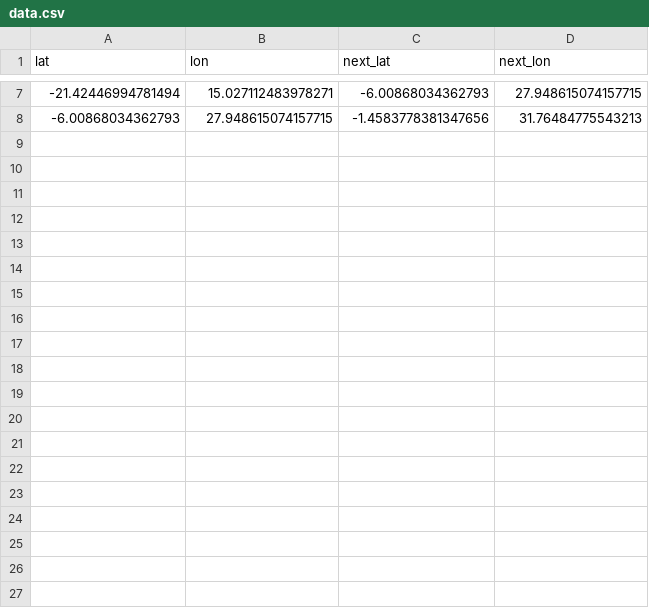
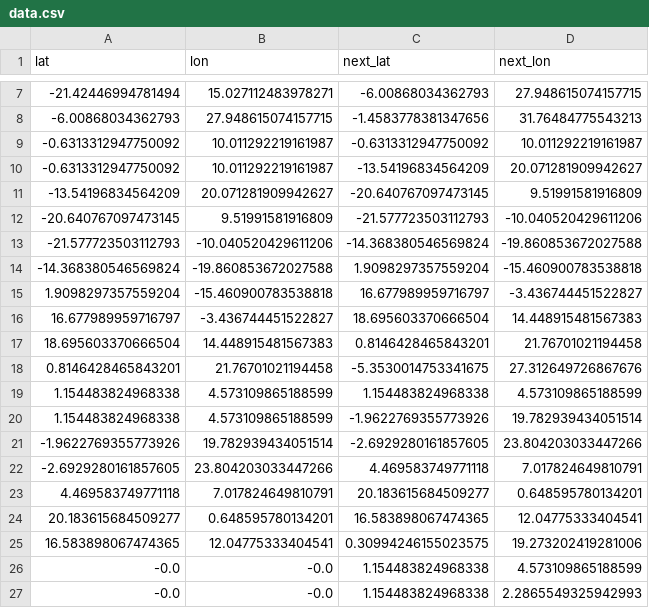
Before and after one commit to FrancescoDiBella/taposition, a CSV file: spark/dataset/data.csv, drawn as a sheet; only a part is shown, gaps mark what is left out; the diff covers the shown part only; the diff names each change by its address in the sheet, - before the commit and + after, or states it on an @@ line.

```diff
--- a/spark/dataset/data.csv
+++ b/spark/dataset/data.csv
+row 9: -0.6313312947750092 | 10.011292219161987 | -0.6313312947750092 | 10.011292219161987
+row 10: -0.6313312947750092 | 10.011292219161987 | -13.54196834564209 | 20.071281909942627
+row 11: -13.54196834564209 | 20.071281909942627 | -20.640767097473145 | 9.51991581916809
+row 12: -20.640767097473145 | 9.51991581916809 | -21.577723503112793 | -10.040520429611206
+row 13: -21.577723503112793 | -10.040520429611206 | -14.368380546569824 | -19.860853672027588
+row 14: -14.368380546569824 | -19.860853672027588 | 1.9098297357559204 | -15.460900783538818
+row 15: 1.9098297357559204 | -15.460900783538818 | 16.677989959716797 | -3.436744451522827
+row 16: 16.677989959716797 | -3.436744451522827 | 18.695603370666504 | 14.448915481567383
+row 17: 18.695603370666504 | 14.448915481567383 | 0.8146428465843201 | 21.76701021194458
+row 18: 0.8146428465843201 | 21.76701021194458 | -5.3530014753341675 | 27.312649726867676
+row 19: 1.154483824968338 | 4.573109865188599 | 1.154483824968338 | 4.573109865188599
+row 20: 1.154483824968338 | 4.573109865188599 | -1.9622769355773926 | 19.782939434051514
+row 21: -1.9622769355773926 | 19.782939434051514 | -2.6929280161857605 | 23.804203033447266
+row 22: -2.6929280161857605 | 23.804203033447266 | 4.469583749771118 | 7.017824649810791
+row 23: 4.469583749771118 | 7.017824649810791 | 20.183615684509277 | 0.648595780134201
+row 24: 20.183615684509277 | 0.648595780134201 | 16.583898067474365 | 12.04775333404541
+row 25: 16.583898067474365 | 12.04775333404541 | 0.30994246155023575 | 19.273202419281006
+row 26: -0.0 | -0.0 | 1.154483824968338 | 4.573109865188599
+row 27: -0.0 | -0.0 | 1.154483824968338 | 2.2865549325942993
```
Also changed, not shown: 28 added rows elsewhere in this file, 1 other file.
